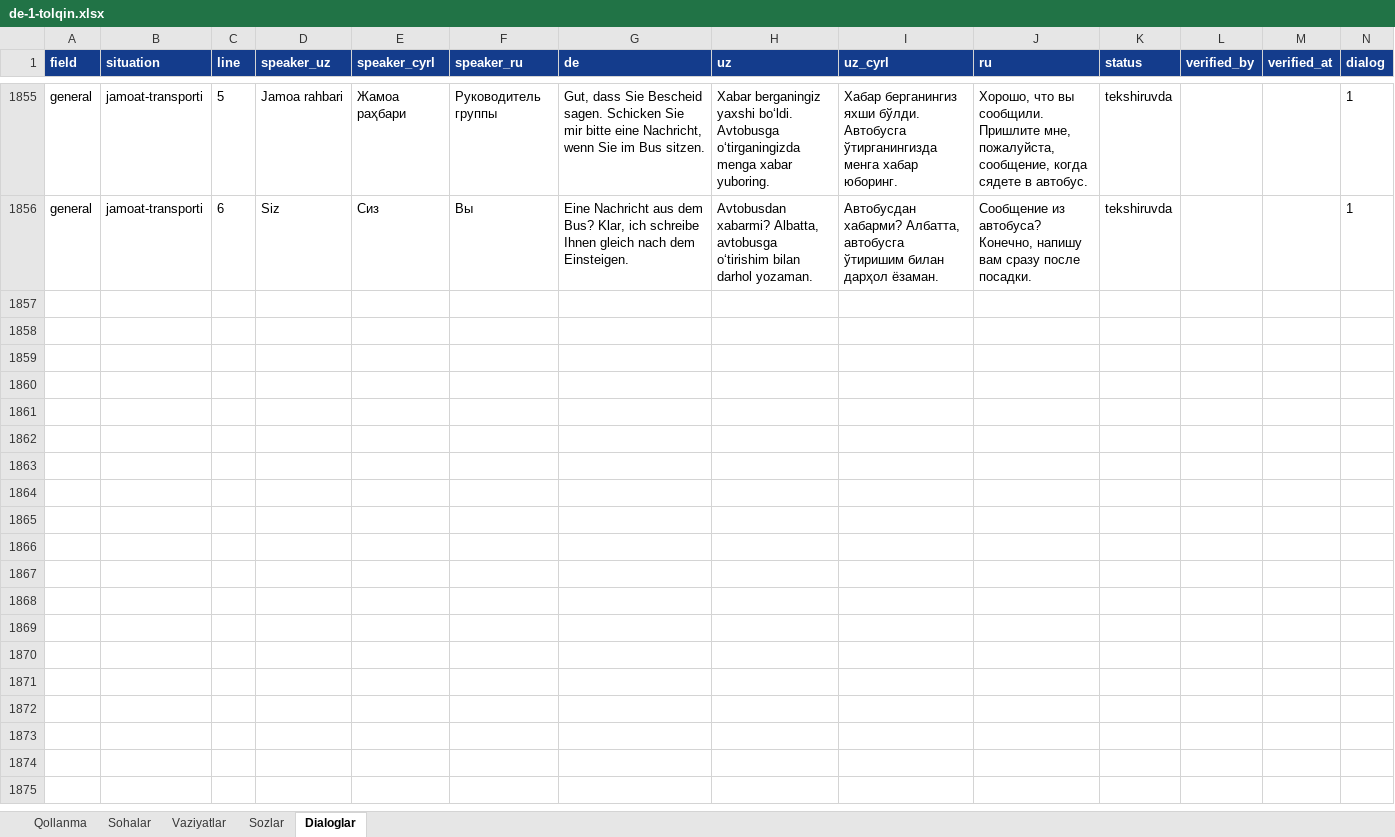
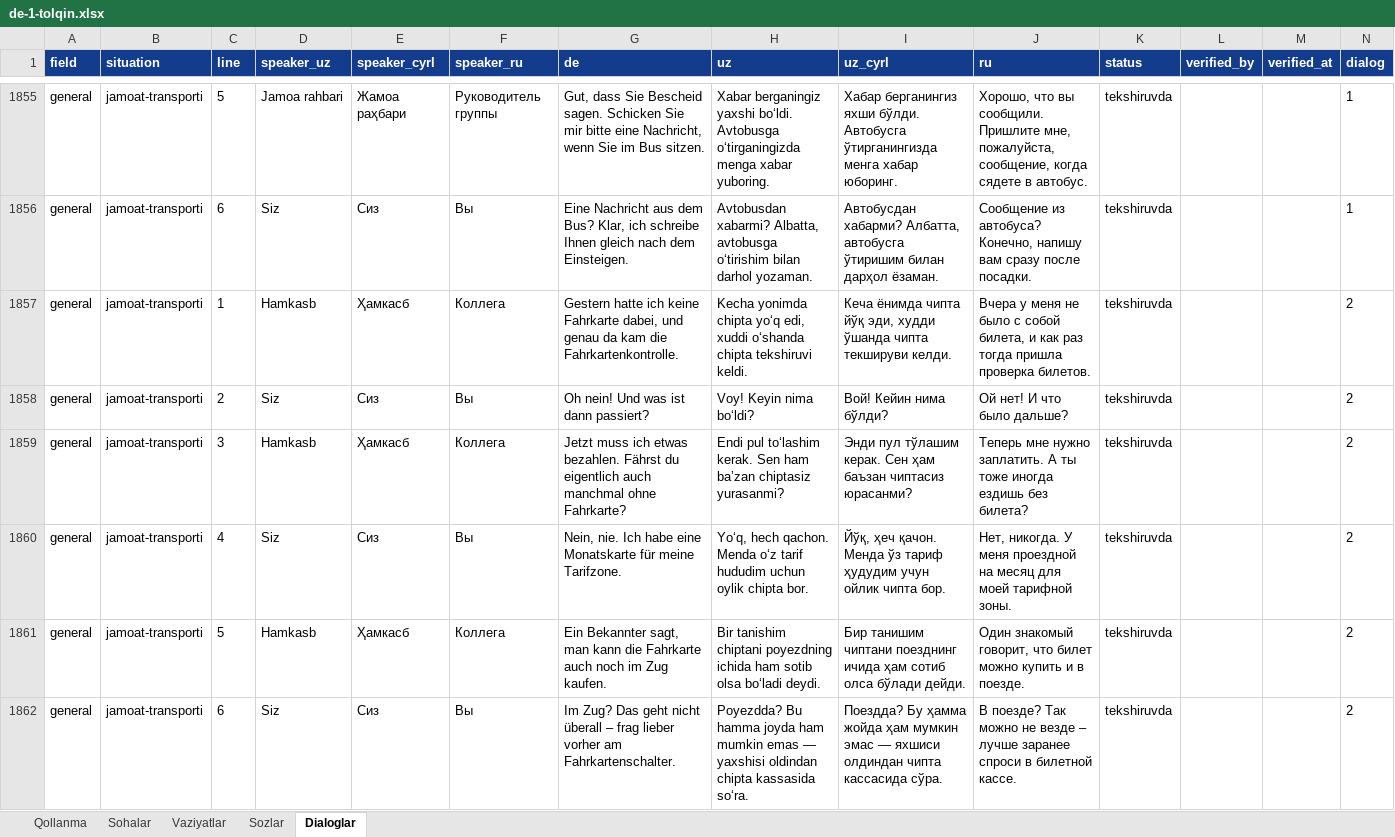
Before and after one commit to Jahon-gir/Qaldirgoch, an Excel workbook: docs/content/de-1-tolqin.xlsx, sheet Dialoglar, drawn as a sheet; only a part is shown, gaps mark what is left out; values as stored, in another font and other column widths than the file's, no borders; the diff names each change by its address in the sheet, - before the commit and + after, or states it on an @@ line.

```diff
--- a/docs/content/de-1-tolqin.xlsx (sheet Dialoglar)
+++ b/docs/content/de-1-tolqin.xlsx (sheet Dialoglar)
+row 1857: general | jamoat-transporti | 1 | Hamkasb | Ҳамкасб | Коллега | Gestern hatte ich keine Fahrkarte dabei, und genau da kam die Fahrkartenkontrolle. | Kecha yonimda chipta yoʻq edi, xuddi oʻshanda chipta tekshiruvi keldi. | Кеча ёнимда чипта йўқ эди, худди ўшанда чипта текшируви келди. | Вчера у меня не было с собой билета, и как раз тогда пришла проверка билетов. | tekshiruvda |  |  | 2
+row 1858: general | jamoat-transporti | 2 | Siz | Сиз | Вы | Oh nein! Und was ist dann passiert? | Voy! Keyin nima boʻldi? | Вой! Кейин нима бўлди? | Ой нет! И что было дальше? | tekshiruvda |  |  | 2
+row 1859: general | jamoat-transporti | 3 | Hamkasb | Ҳамкасб | Коллега | Jetzt muss ich etwas bezahlen. Fährst du eigentlich auch manchmal ohne Fahrkarte? | Endi pul toʻlashim kerak. Sen ham baʼzan chiptasiz yurasanmi? | Энди пул тўлашим керак. Сен ҳам баъзан чиптасиз юрасанми? | Теперь мне нужно заплатить. А ты тоже иногда ездишь без билета? | tekshiruvda |  |  | 2
+row 1860: general | jamoat-transporti | 4 | Siz | Сиз | Вы | Nein, nie. Ich habe eine Monatskarte für meine Tarifzone. | Yoʻq, hech qachon. Menda oʻz tarif hududim uchun oylik chipta bor. | Йўқ, ҳеч қачон. Менда ўз тариф ҳудудим учун ойлик чипта бор. | Нет, никогда. У меня проездной на месяц для моей тарифной зоны. | tekshiruvda |  |  | 2
+row 1861: general | jamoat-transporti | 5 | Hamkasb | Ҳамкасб | Коллега | Ein Bekannter sagt, man kann die Fahrkarte auch noch im Zug kaufen. | Bir tanishim chiptani poyezdning ichida ham sotib olsa boʻladi deydi. | Бир танишим чиптани поезднинг ичида ҳам сотиб олса бўлади дейди. | Один знакомый говорит, что билет можно купить и в поезде. | tekshiruvda |  |  | 2
+row 1862: general | jamoat-transporti | 6 | Siz | Сиз | Вы | Im Zug? Das geht nicht überall – frag lieber vorher am Fahrkartenschalter. | Poyezdda? Bu hamma joyda ham mumkin emas — yaxshisi oldindan chipta kassasida soʻra. | Поездда? Бу ҳамма жойда ҳам мумкин эмас — яхшиси олдиндан чипта кассасида сўра. | В поезде? Так можно не везде – лучше заранее спроси в билетной кассе. | tekshiruvda |  |  | 2
```
Also changed, not shown: 3 other files.
